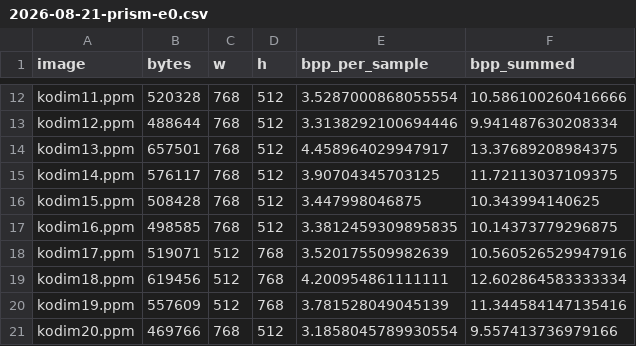
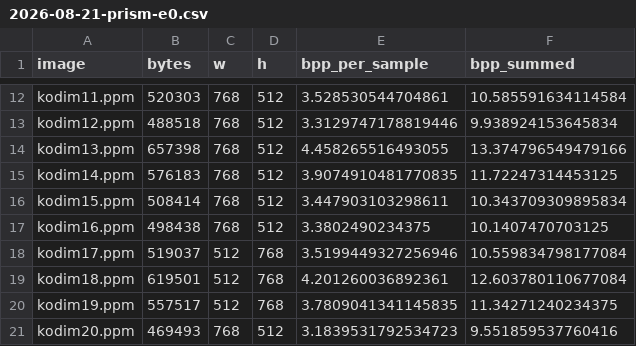
Before and after one commit to Userfrom1995/RandomLabs, a CSV file: prism/benchmarks/results/2026-08-21-prism-e0.csv, drawn as a sheet; only a part is shown, gaps mark what is left out; the diff covers the shown part only; the diff names each change by its address in the sheet, - before the commit and + after, or states it on an @@ line.

```diff
--- a/prism/benchmarks/results/2026-08-21-prism-e0.csv
+++ b/prism/benchmarks/results/2026-08-21-prism-e0.csv
-B12 (bytes): 520328
+B12 (bytes): 520303
-E12 (bpp_per_sample): 3.5287000868055554
+E12 (bpp_per_sample): 3.528530544704861
-F12 (bpp_summed): 10.586100260416666
+F12 (bpp_summed): 10.585591634114584
-B13 (bytes): 488644
+B13 (bytes): 488518
-E13 (bpp_per_sample): 3.3138292100694446
+E13 (bpp_per_sample): 3.3129747178819446
-F13 (bpp_summed): 9.941487630208334
+F13 (bpp_summed): 9.938924153645834
-B14 (bytes): 657501
+B14 (bytes): 657398
-E14 (bpp_per_sample): 4.458964029947917
+E14 (bpp_per_sample): 4.458265516493055
-F14 (bpp_summed): 13.37689208984375
+F14 (bpp_summed): 13.374796549479166
-B15 (bytes): 576117
+B15 (bytes): 576183
-E15 (bpp_per_sample): 3.90704345703125
+E15 (bpp_per_sample): 3.9074910481770835
-F15 (bpp_summed): 11.72113037109375
+F15 (bpp_summed): 11.72247314453125
-B16 (bytes): 508428
+B16 (bytes): 508414
-E16 (bpp_per_sample): 3.447998046875
+E16 (bpp_per_sample): 3.447903103298611
-F16 (bpp_summed): 10.343994140625
+F16 (bpp_summed): 10.343709309895834
-B17 (bytes): 498585
+B17 (bytes): 498438
-E17 (bpp_per_sample): 3.3812459309895835
+E17 (bpp_per_sample): 3.3802490234375
-F17 (bpp_summed): 10.14373779296875
+F17 (bpp_summed): 10.1407470703125
-B18 (bytes): 519071
+B18 (bytes): 519037
-E18 (bpp_per_sample): 3.520175509982639
+E18 (bpp_per_sample): 3.5199449327256946
-F18 (bpp_summed): 10.560526529947916
+F18 (bpp_summed): 10.559834798177084
-B19 (bytes): 619456
+B19 (bytes): 619501
-E19 (bpp_per_sample): 4.200954861111111
+E19 (bpp_per_sample): 4.201260036892361
-F19 (bpp_summed): 12.602864583333334
+F19 (bpp_summed): 12.603780110677084
-B20 (bytes): 557609
+B20 (bytes): 557517
-E20 (bpp_per_sample): 3.781528049045139
+E20 (bpp_per_sample): 3.7809041341145835
-F20 (bpp_summed): 11.344584147135416
+F20 (bpp_summed): 11.34271240234375
-B21 (bytes): 469766
+B21 (bytes): 469493
-E21 (bpp_per_sample): 3.1858045789930554
+E21 (bpp_per_sample): 3.1839531792534723
-F21 (bpp_summed): 9.557413736979166
+F21 (bpp_summed): 9.551859537760416
```
Also changed, not shown: 44 edited cells elsewhere in this file, prism/benchmarks/results/2026-08-22-prism-e0.csv, prism/benchmarks/results/2026-08-23-prism-e0.csv, 3 other files.
